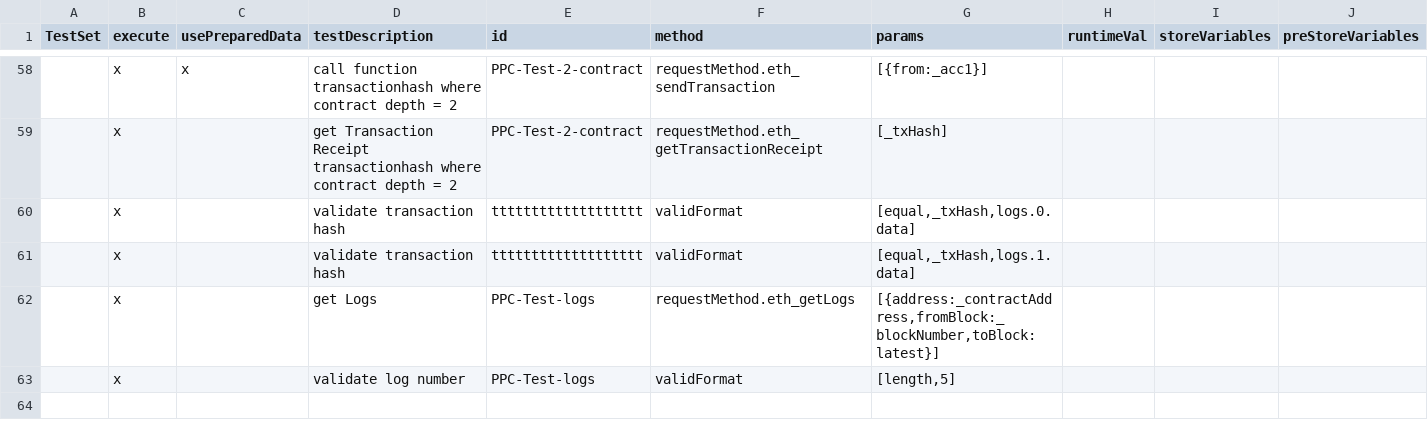
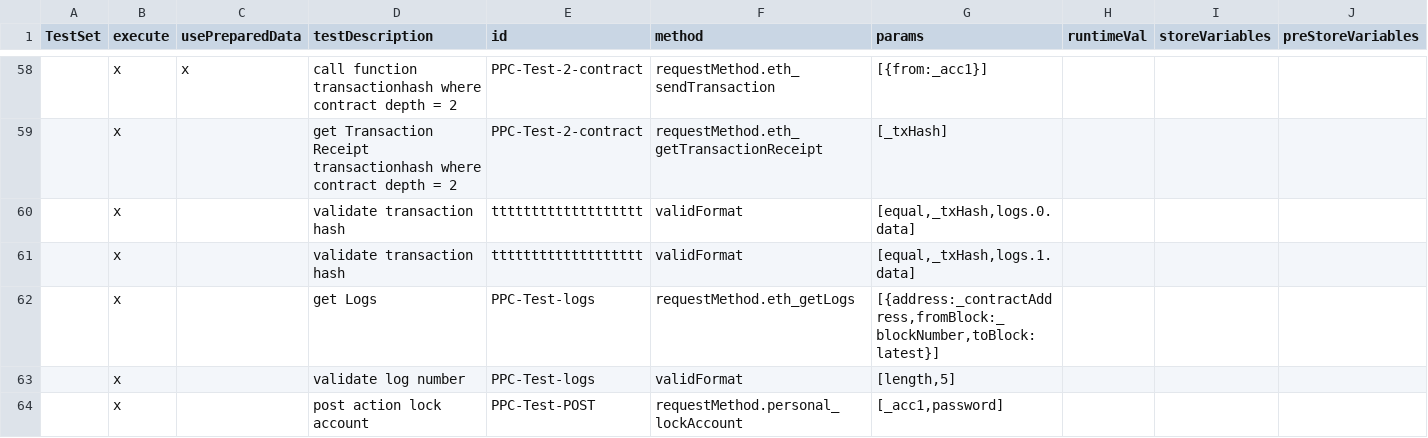
Before and after one commit to makkii-dev/qa-rpc, a TSV file: test_cases/precompile.tsv, drawn as a sheet; only a part is shown, gaps mark what is left out; the diff names each change by its address in the sheet, - before the commit and + after, or states it on an @@ line.

```diff
--- a/test_cases/precompile.tsv
+++ b/test_cases/precompile.tsv
+row 64:  | x |  | post action lock account | PPC-Test-POST | requestMethod.personal_lockAccount | [_acc1,password]
```
Also changed, not shown: test_cases/TXTC.tsv, 2 other files.
